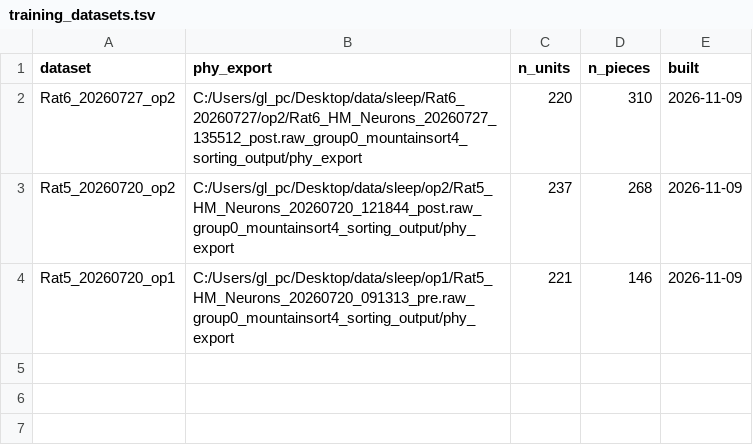
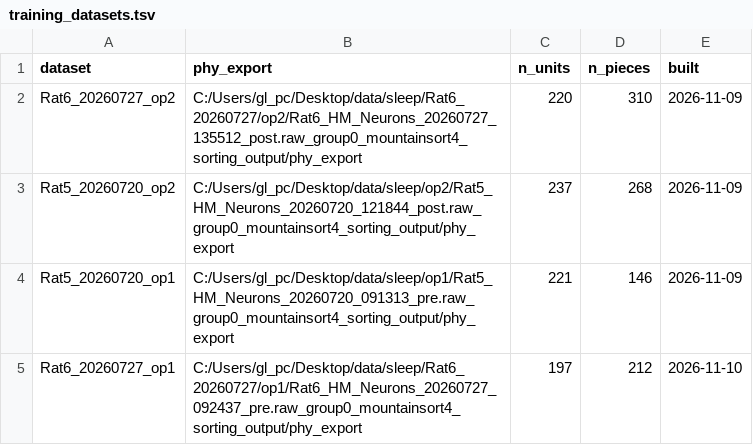
Before and after one commit to Sachuriga/HM_Neuron_Genzel, a TSV file: src/sorter/phy_autocurate_data/training_datasets.tsv, drawn as a sheet.

```diff
--- a/src/sorter/phy_autocurate_data/training_datasets.tsv
+++ b/src/sorter/phy_autocurate_data/training_datasets.tsv
@@ -4 +4,2 @@ Rat5_20260720_op2	C:/Users/gl_pc/Desktop/data/sleep/op2/Rat5_HM_Neurons_20260720
 Rat5_20260720_op1	C:/Users/gl_pc/Desktop/data/sleep/op1/Rat5_HM_Neurons_20260720_091313_pre.raw_group0_mountainsort4_sorting_output/phy_export	221	146	2026-11-09
+Rat6_20260727_op1	C:/Users/gl_pc/Desktop/data/sleep/Rat6_20260727/op1/Rat6_HM_Neurons_20260727_092437_pre.raw_group0_mountainsort4_sorting_output/phy_export	197	212	2026-11-10
```
Also changed, not shown: 3 other files.
